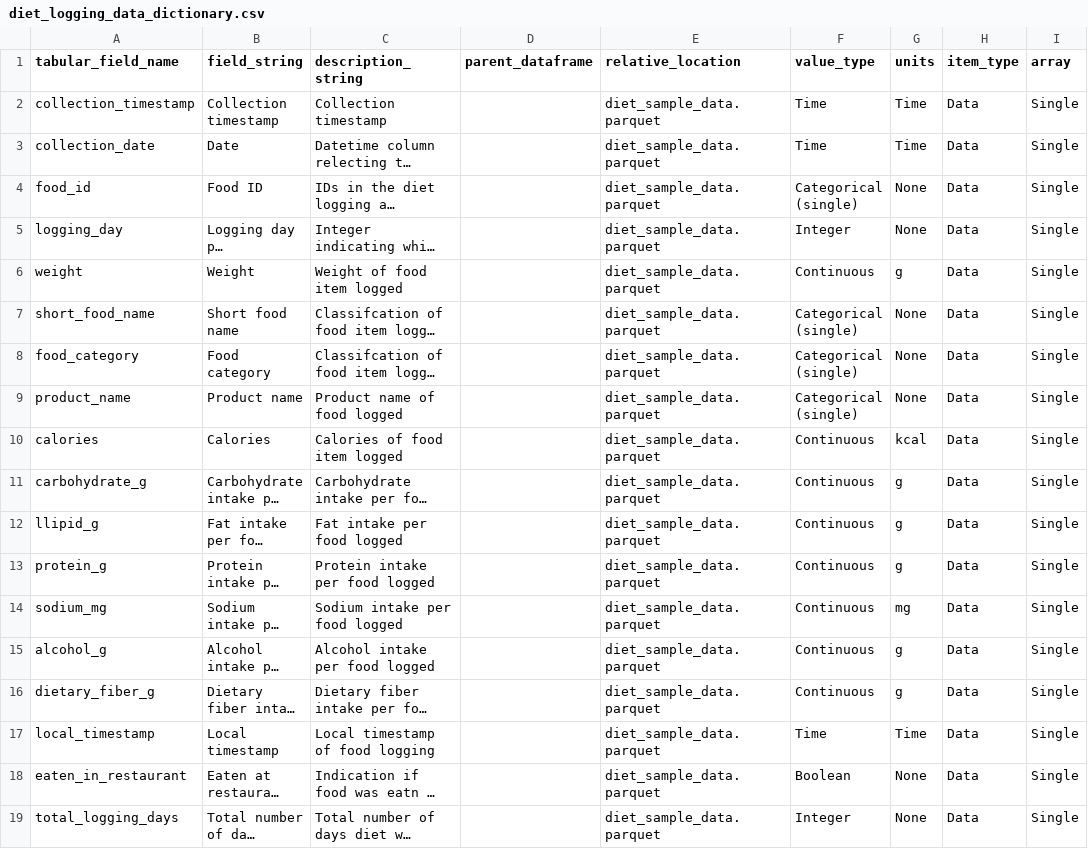
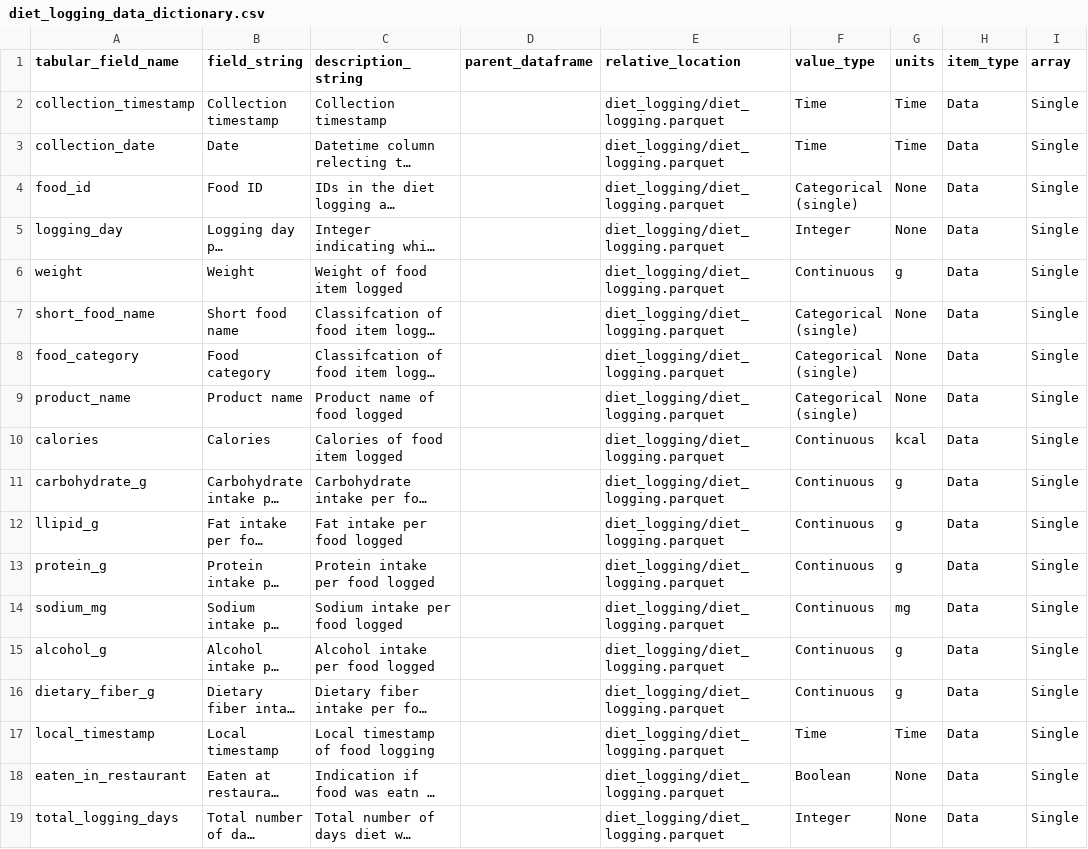
Before and after one commit to pheno-ai/pheno-utils, a CSV file: nbs/examples/diet_logging/diet_logging_data_dictionary.csv, drawn as a sheet; only a part is shown; long unchanged cells end in …; the diff names each change by its address in the sheet, - before the commit and + after, or states it on an @@ line.

```diff
--- a/nbs/examples/diet_logging/diet_logging_data_dictionary.csv
+++ b/nbs/examples/diet_logging/diet_logging_data_dictionary.csv
-E2:E19 (relative_location): diet_sample_data.parquet
+E2:E19 (relative_location): diet_logging/diet_logging.parquet
```
Also changed, not shown: nbs/examples/cgm/cgm_data_dictionary.csv, nbs/examples/fundus/fundus_data_dictionary.csv, 26 other files.
